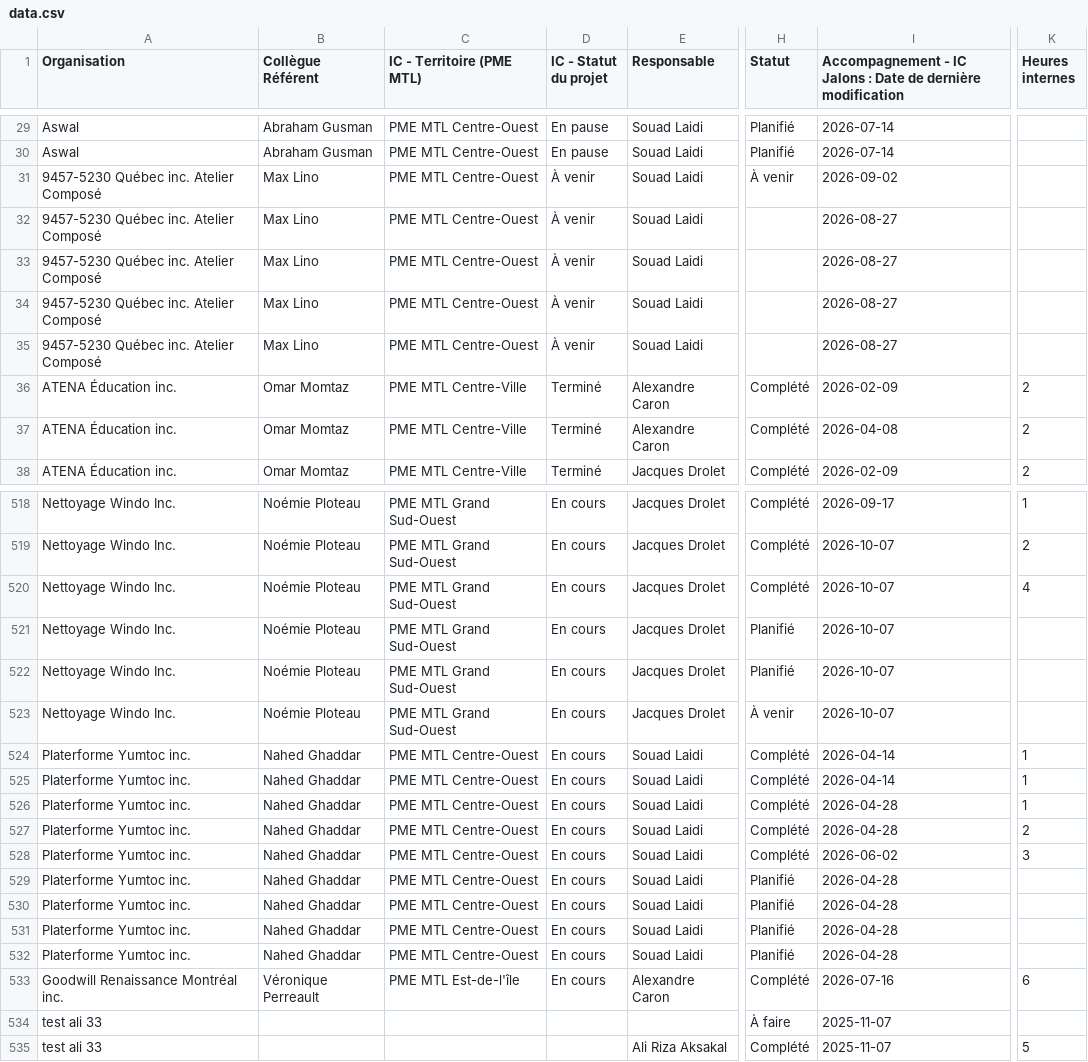
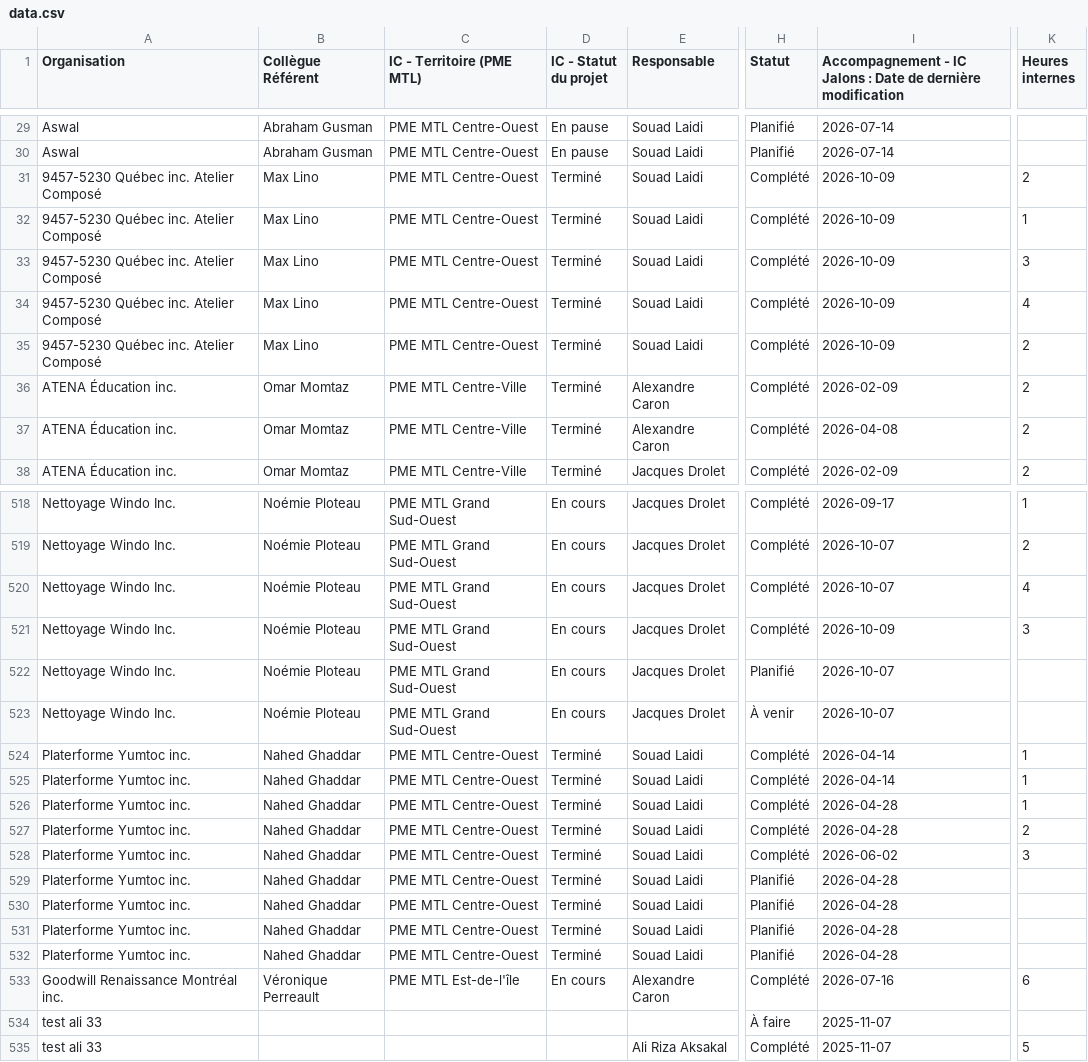
Before and after one commit to MagellanPIC/dossiers, a CSV file: data.csv, drawn as a sheet; only a part is shown, gaps mark what is left out; the diff covers the shown part only; the diff names each change by its address in the sheet, - before the commit and + after, or states it on an @@ line.

Commit message:
Mise à jour data.csv - 2026-10-09

```diff
--- a/data.csv
+++ b/data.csv
-D31:D35 (IC - Statut du projet): À venir
+D31:D35 (IC - Statut du projet): Terminé
-H31 (Statut): À venir
+H31 (Statut): Complété
-I31: 2026-09-02
+I31: 2026-10-09
-K31 (Heures internes): (empty)
+K31 (Heures internes): 2
-H32:H35 (Statut): (empty)
+H32:H35 (Statut): Complété
-I32:I35: 2026-08-27
+I32:I35: 2026-10-09
-K32 (Heures internes): (empty)
+K32 (Heures internes): 1
-K33 (Heures internes): (empty)
+K33 (Heures internes): 3
-K34 (Heures internes): (empty)
+K34 (Heures internes): 4
-K35 (Heures internes): (empty)
+K35 (Heures internes): 2
-H521 (Statut): Planifié
+H521 (Statut): Complété
-I521: 2026-10-07
+I521: 2026-10-09
-K521 (Heures internes): (empty)
+K521 (Heures internes): 3
-D524:D532 (IC - Statut du projet): En cours
+D524:D532 (IC - Statut du projet): Terminé
```
Also changed, not shown: 12 edited cells elsewhere in this file.
